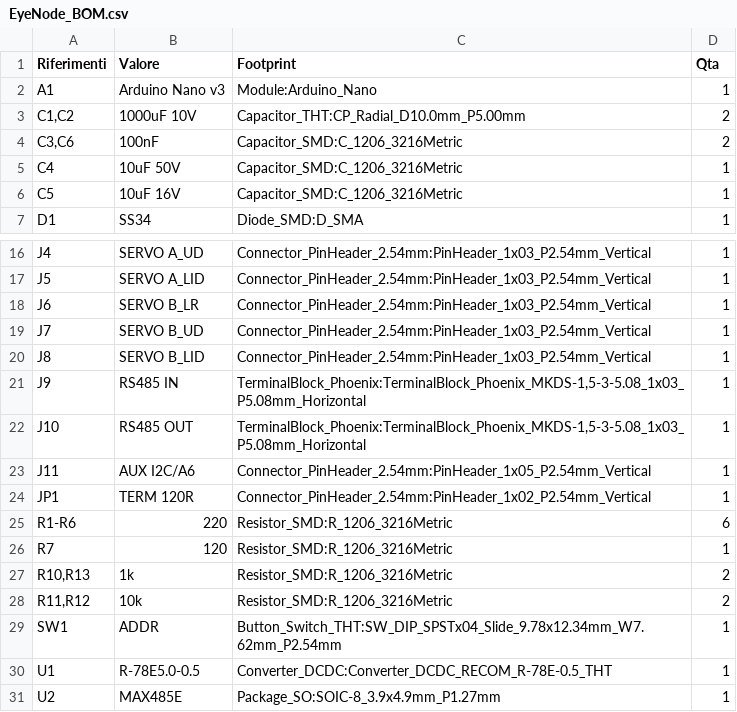
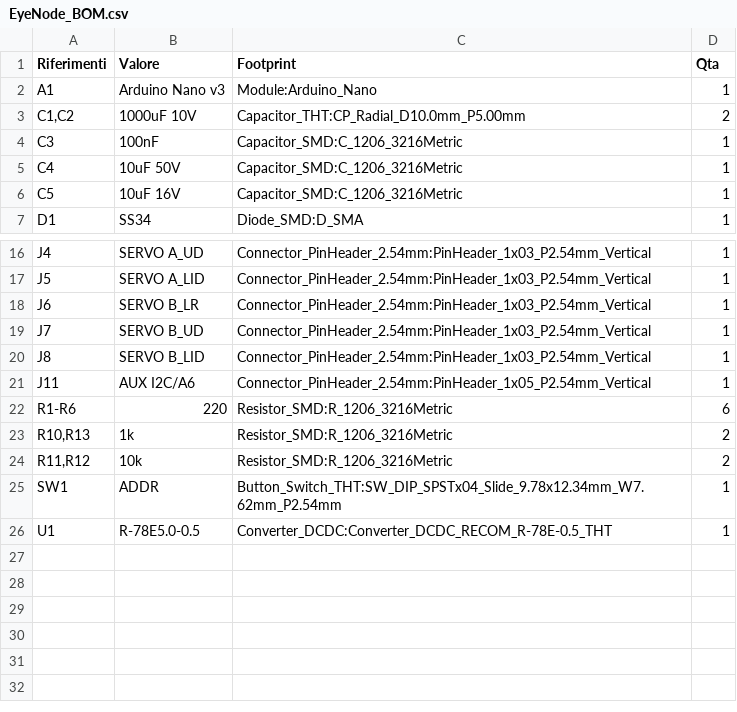
Before and after one commit to MenchiniDev/Idra2027, a CSV file: hardware/kicad/EyeNode/fab/EyeNode_BOM.csv, drawn as a sheet; only a part is shown, gaps mark what is left out.

```diff
--- a/hardware/kicad/EyeNode/fab/EyeNode_BOM.csv
+++ b/hardware/kicad/EyeNode/fab/EyeNode_BOM.csv
@@ -3,3 +3,3 @@
 "C1,C2","1000uF 10V","Capacitor_THT:CP_Radial_D10.0mm_P5.00mm","2"
-"C3,C6","100nF","Capacitor_SMD:C_1206_3216Metric","2"
+"C3","100nF","Capacitor_SMD:C_1206_3216Metric","1"
 "C4","10uF 50V","Capacitor_SMD:C_1206_3216Metric","1"
@@ -20,8 +20,4 @@
 "J8","SERVO B_LID","Connector_PinHeader_2.54mm:PinHeader_1x03_P2.54mm_Vertical","1"
-"J9","RS485 IN","TerminalBlock_Phoenix:TerminalBlock_Phoenix_MKDS-1,5-3-5.08_1x03_P5.08mm_Horizontal","1"
-"J10","RS485 OUT","TerminalBlock_Phoenix:TerminalBlock_Phoenix_MKDS-1,5-3-5.08_1x03_P5.08mm_Horizontal","1"
 "J11","AUX I2C/A6","Connector_PinHeader_2.54mm:PinHeader_1x05_P2.54mm_Vertical","1"
-"JP1","TERM 120R","Connector_PinHeader_2.54mm:PinHeader_1x02_P2.54mm_Vertical","1"
 "R1-R6","220","Resistor_SMD:R_1206_3216Metric","6"
-"R7","120","Resistor_SMD:R_1206_3216Metric","1"
 "R10,R13","1k","Resistor_SMD:R_1206_3216Metric","2"
@@ -30,2 +26 @@
 "U1","R-78E5.0-0.5","Converter_DCDC:Converter_DCDC_RECOM_R-78E-0.5_THT","1"
-"U2","MAX485E","Package_SO:SOIC-8_3.9x4.9mm_P1.27mm","1"
```
Also changed, not shown: hardware/kicad/EyeNode/fab/EyeNode_pos.csv, 46 other files.
